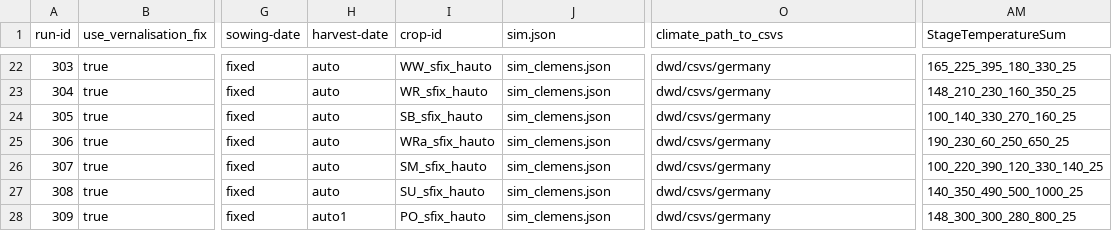
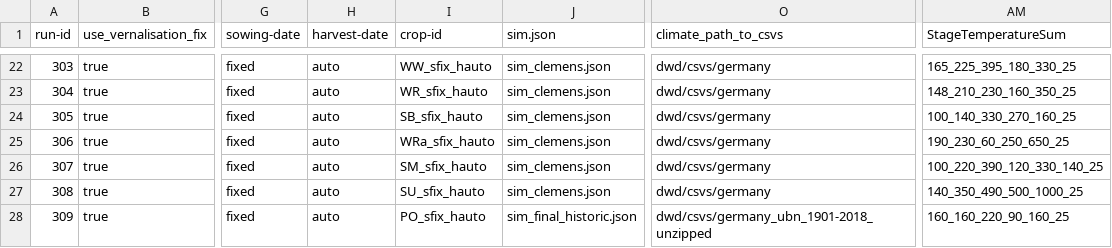
Before and after one commit to zalf-rpm/modoklim, a CSV file: sim_setups_testing.csv, drawn as a sheet; only a part is shown, gaps mark what is left out; the diff names each change by its address in the sheet, - before the commit and + after, or states it on an @@ line.

Commit message:
add safety net for stagetempsum exchange

```diff
--- a/sim_setups_testing.csv
+++ b/sim_setups_testing.csv
-H28 (harvest-date): auto1
+H28 (harvest-date): auto
-J28 (sim.json): sim_clemens.json
+J28 (sim.json): sim_final_historic.json
-O28 (climate_path_to_csvs): dwd/csvs/germany
+O28 (climate_path_to_csvs): dwd/csvs/germany_ubn_1901-2018_unzipped
-AM28 (StageTemperatureSum): 148_300_300_280_800_25
+AM28 (StageTemperatureSum): 160_160_220_90_160_25
```
Also changed, not shown: 2 other files.
